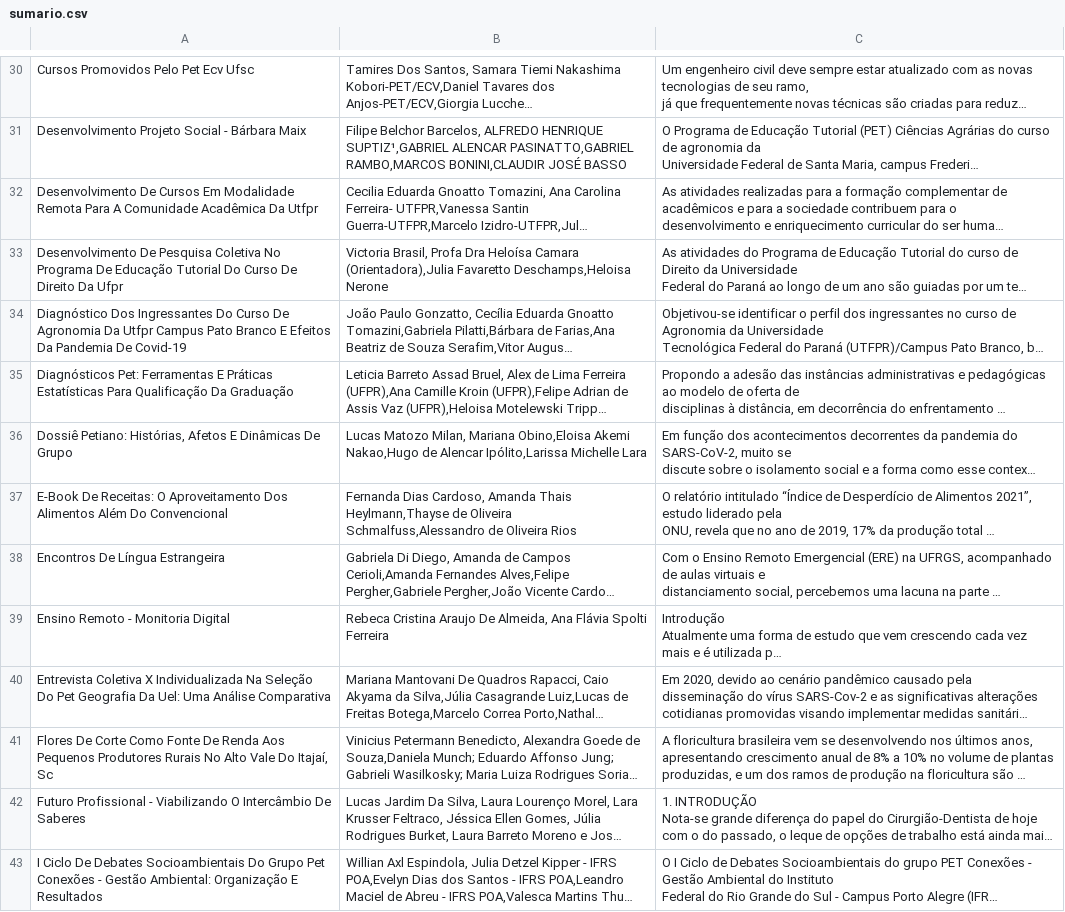
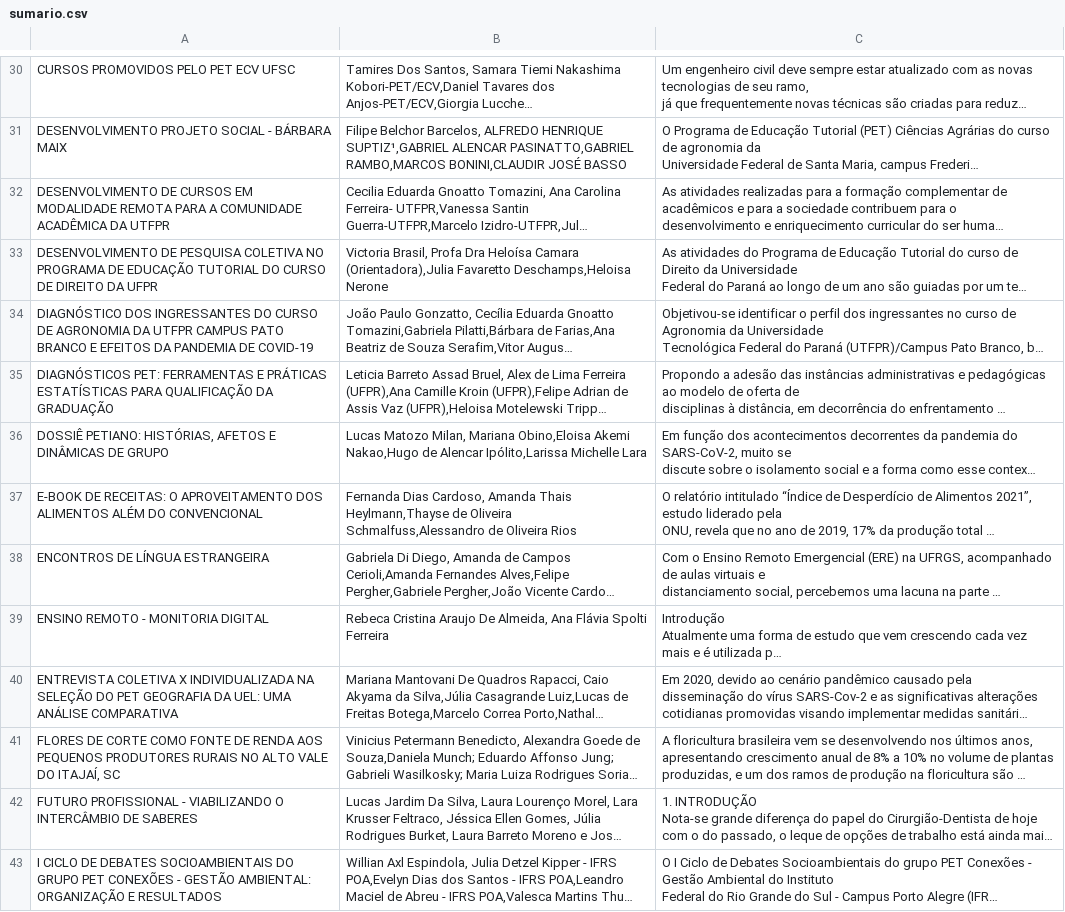
Before and after one commit to peteco-utfpr/sul-pet-import, a CSV file: out/sumario.csv, drawn as a sheet; only a part is shown, gaps mark what is left out; long unchanged cells end in …; the diff covers the shown part only; the diff names each change by its address in the sheet, - before the commit and + after, or states it on an @@ line.

Commit message:
ajustes para remover resumo do .tex

```diff
--- a/out/sumario.csv
+++ b/out/sumario.csv
-A30: Cursos Promovidos Pelo Pet Ecv Ufsc
+A30: CURSOS PROMOVIDOS PELO PET ECV UFSC
-A31: Desenvolvimento Projeto Social - Bárbara Maix
+A31: DESENVOLVIMENTO PROJETO SOCIAL - BÁRBARA MAIX
-A32: Desenvolvimento De Cursos Em Modalidade Remota Para A Comunidade Acadêmica Da Utfpr
+A32: DESENVOLVIMENTO DE CURSOS EM MODALIDADE REMOTA PARA A COMUNIDADE ACADÊMICA DA UTFPR
-A33: Desenvolvimento De Pesquisa Coletiva No Programa De Educação Tutorial Do Curso De Direito Da Ufpr
+A33: DESENVOLVIMENTO DE PESQUISA COLETIVA NO PROGRAMA DE EDUCAÇÃO TUTORIAL DO CURSO DE DIREITO DA UFPR
-A34: Diagnóstico Dos Ingressantes Do Curso De Agronomia Da Utfpr Campus Pato Branco E Efeitos Da Pandemia De Covid-19
+A34: DIAGNÓSTICO DOS INGRESSANTES DO CURSO DE AGRONOMIA DA UTFPR CAMPUS PATO BRANCO E EFEITOS DA PANDEMIA DE COVID-19
-A35: Diagnósticos Pet: Ferramentas E Práticas Estatísticas Para Qualificação Da Graduação
+A35: DIAGNÓSTICOS PET: FERRAMENTAS E PRÁTICAS ESTATÍSTICAS PARA QUALIFICAÇÃO DA GRADUAÇÃO
-A36: Dossiê Petiano: Histórias, Afetos E Dinâmicas De Grupo
+A36: DOSSIÊ PETIANO: HISTÓRIAS, AFETOS E DINÂMICAS DE GRUPO
-A37: E-Book De Receitas: O Aproveitamento Dos Alimentos Além Do Convencional
+A37: E-BOOK DE RECEITAS: O APROVEITAMENTO DOS ALIMENTOS ALÉM DO CONVENCIONAL
-A38: Encontros De Língua Estrangeira
+A38: ENCONTROS DE LÍNGUA ESTRANGEIRA
-A39: Ensino Remoto - Monitoria Digital
+A39: ENSINO REMOTO - MONITORIA DIGITAL
-A40: Entrevista Coletiva X Individualizada Na Seleção Do Pet Geografia Da Uel: Uma Análise Comparativa
+A40: ENTREVISTA COLETIVA X INDIVIDUALIZADA NA SELEÇÃO DO PET GEOGRAFIA DA UEL: UMA ANÁLISE COMPARATIVA
-A41: Flores De Corte Como Fonte De Renda Aos Pequenos Produtores Rurais No Alto Vale Do Itajaí, Sc
+A41: FLORES DE CORTE COMO FONTE DE RENDA AOS PEQUENOS PRODUTORES RURAIS NO ALTO VALE DO ITAJAÍ, SC
-A42: Futuro Profissional - Viabilizando O Intercâmbio De Saberes
+A42: FUTURO PROFISSIONAL - VIABILIZANDO O INTERCÂMBIO DE SABERES
-A43: I Ciclo De Debates Socioambientais Do Grupo Pet Conexões - Gestão Ambiental: Organização E Resultados
+A43: I CICLO DE DEBATES SOCIOAMBIENTAIS DO GRUPO PET CONEXÕES - GESTÃO AMBIENTAL: ORGANIZAÇÃO E RESULTADOS
```
Also changed, not shown: 88 edited cells elsewhere in this file, 5 other files.
